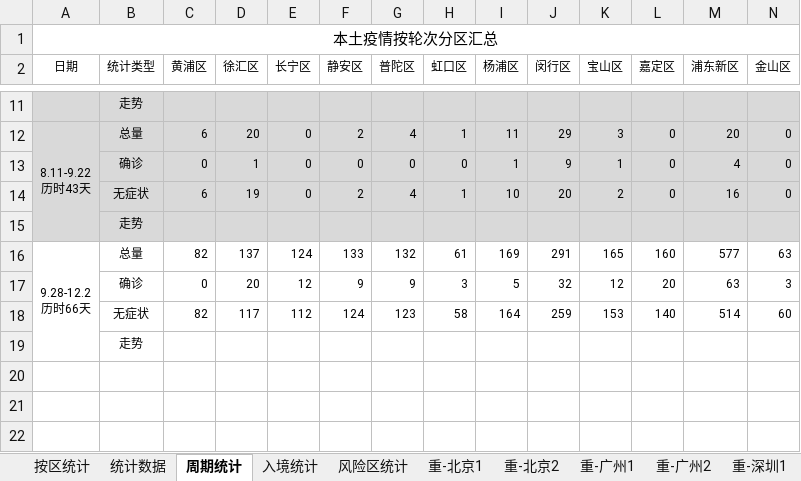
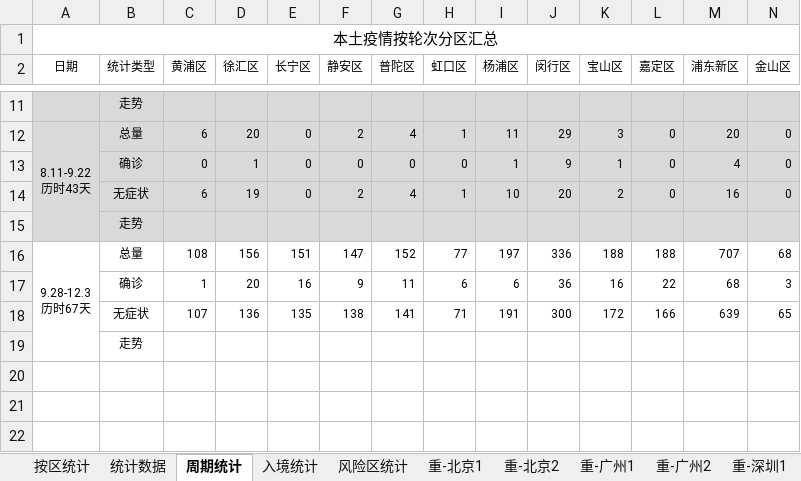
Before and after one commit to KylinHuang7/covid19, an Excel workbook: 2022春上海新冠病例统计.xlsx, sheet 周期统计, drawn as a sheet; only a part is shown, gaps mark what is left out; values as stored, in another font and other column widths than the file's, no borders; conditional formats not drawn; removed rows and columns are numbered as before the commit, all else as after; rows hold the shown columns only; ↵ is a line break in a cell; the diff names each change by its address in the sheet, - before the commit and + after, or states it on an @@ line.

```diff
--- a/2022春上海新冠病例统计.xlsx (sheet 周期统计)
+++ b/2022春上海新冠病例统计.xlsx (sheet 周期统计)
-row 16: 9.28-12.2 ↵ 历时66天 | 总量 | 82 | 137 | 124 | 133 | 132 | 61 | 169 | 291 | 165 | 160 | 577 | 63
-row 17:  | 确诊 | 0 | 20 | 12 | 9 | 9 | 3 | 5 | 32 | 12 | 20 | 63 | 3
-row 18:  | 无症状 | 82 | 117 | 112 | 124 | 123 | 58 | 164 | 259 | 153 | 140 | 514 | 60
+row 16: 9.28-12.3 ↵ 历时67天 | 总量 | 108 | 156 | 151 | 147 | 152 | 77 | 197 | 336 | 188 | 188 | 707 | 68
+row 17:  | 确诊 | 1 | 20 | 16 | 9 | 11 | 6 | 6 | 36 | 16 | 22 | 68 | 3
+row 18:  | 无症状 | 107 | 136 | 135 | 138 | 141 | 71 | 191 | 300 | 172 | 166 | 639 | 65
```
Also changed, not shown: sheet 按区统计, sheet 重-重庆1, sheet 重-北京1, sheet 重-广州1, sheet 重-深圳1, sheet 重-重庆2, 6 more sheets, hidden cells, 13 other files.
